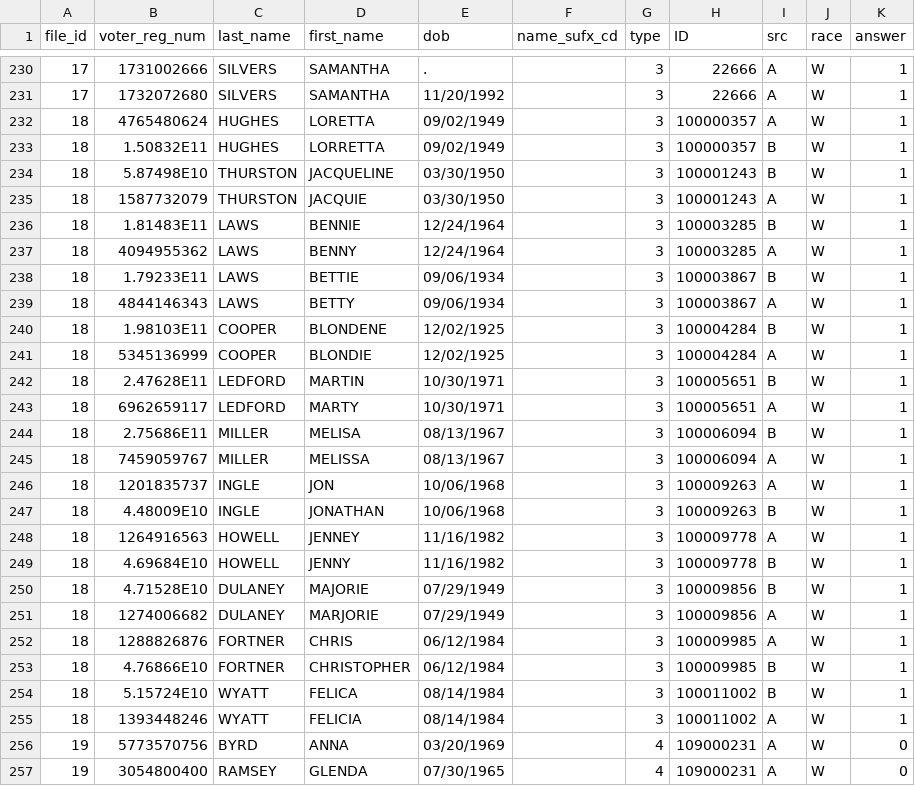
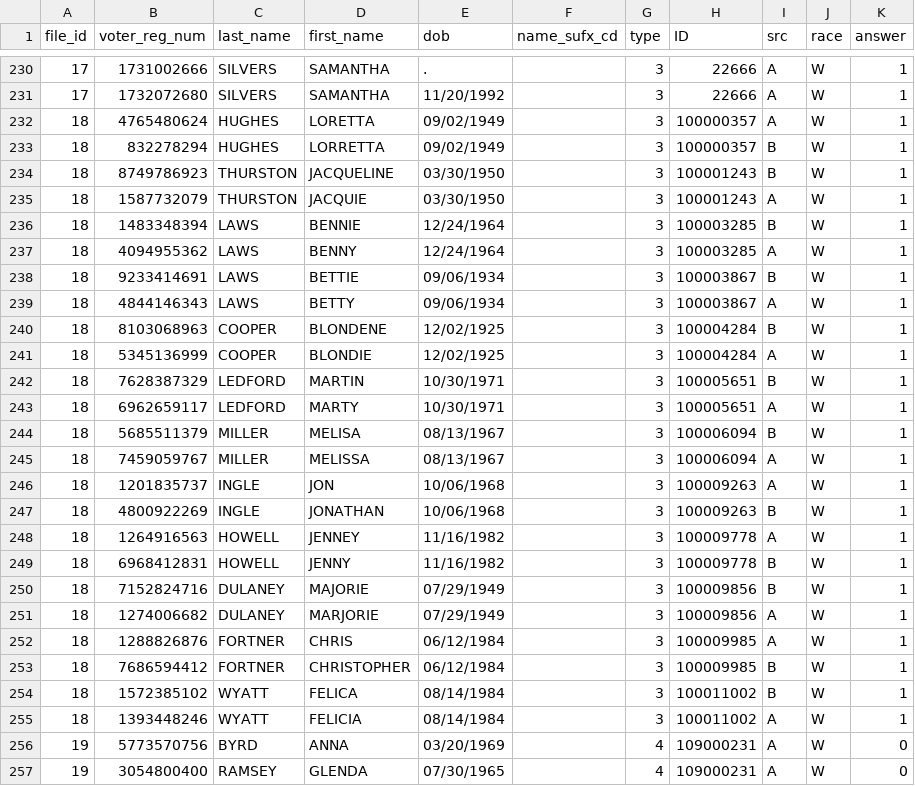
Before and after one commit to hwangtamu/userstudy, a CSV file: pipeline/data_input/all.csv, drawn as a sheet; only a part is shown, gaps mark what is left out.

```diff
--- a/pipeline/data_input/all.csv
+++ b/pipeline/data_input/all.csv
@@ -232,24 +232,24 @@ file_id,voter_reg_num,last_name,first_name,dob,name_sufx_cd,type,ID,src,race,ans
 18 ,4765480624 ,HUGHES ,LORETTA ,09/02/1949 ,  ,3 ,100000357 ,A ,W ,1
-18 ,1.50832E11 ,HUGHES ,LORRETTA ,09/02/1949 ,  ,3 ,100000357 ,B ,W ,1
-18 ,5.87498E10 ,THURSTON ,JACQUELINE ,03/30/1950 ,  ,3 ,100001243 ,B ,W ,1
+18 ,832278294 ,HUGHES ,LORRETTA ,09/02/1949 ,  ,3 ,100000357 ,B ,W ,1
+18 ,8749786923 ,THURSTON ,JACQUELINE ,03/30/1950 ,  ,3 ,100001243 ,B ,W ,1
 18 ,1587732079 ,THURSTON ,JACQUIE ,03/30/1950 ,  ,3 ,100001243 ,A ,W ,1
-18 ,1.81483E11 ,LAWS ,BENNIE ,12/24/1964 ,  ,3 ,100003285 ,B ,W ,1
+18 ,1483348394 ,LAWS ,BENNIE ,12/24/1964 ,  ,3 ,100003285 ,B ,W ,1
 18 ,4094955362 ,LAWS ,BENNY ,12/24/1964 ,  ,3 ,100003285 ,A ,W ,1
-18 ,1.79233E11 ,LAWS ,BETTIE ,09/06/1934 ,  ,3 ,100003867 ,B ,W ,1
+18 ,9233414691 ,LAWS ,BETTIE ,09/06/1934 ,  ,3 ,100003867 ,B ,W ,1
 18 ,4844146343 ,LAWS ,BETTY ,09/06/1934 ,  ,3 ,100003867 ,A ,W ,1
-18 ,1.98103E11 ,COOPER ,BLONDENE ,12/02/1925 ,  ,3 ,100004284 ,B ,W ,1
+18 ,8103068963 ,COOPER ,BLONDENE ,12/02/1925 ,  ,3 ,100004284 ,B ,W ,1
 18 ,5345136999 ,COOPER ,BLONDIE ,12/02/1925 ,  ,3 ,100004284 ,A ,W ,1
-18 ,2.47628E11 ,LEDFORD ,MARTIN ,10/30/1971 ,  ,3 ,100005651 ,B ,W ,1
+18 ,7628387329 ,LEDFORD ,MARTIN ,10/30/1971 ,  ,3 ,100005651 ,B ,W ,1
 18 ,6962659117 ,LEDFORD ,MARTY ,10/30/1971 ,  ,3 ,100005651 ,A ,W ,1
-18 ,2.75686E11 ,MILLER ,MELISA ,08/13/1967 ,  ,3 ,100006094 ,B ,W ,1
+18 ,5685511379 ,MILLER ,MELISA ,08/13/1967 ,  ,3 ,100006094 ,B ,W ,1
 18 ,7459059767 ,MILLER ,MELISSA ,08/13/1967 ,  ,3 ,100006094 ,A ,W ,1
 18 ,1201835737 ,INGLE ,JON ,10/06/1968 ,  ,3 ,100009263 ,A ,W ,1
-18 ,4.48009E10 ,INGLE ,JONATHAN ,10/06/1968 ,  ,3 ,100009263 ,B ,W ,1
+18 ,4800922269 ,INGLE ,JONATHAN ,10/06/1968 ,  ,3 ,100009263 ,B ,W ,1
 18 ,1264916563 ,HOWELL ,JENNEY ,11/16/1982 ,  ,3 ,100009778 ,A ,W ,1
-18 ,4.69684E10 ,HOWELL ,JENNY ,11/16/1982 ,  ,3 ,100009778 ,B ,W ,1
-18 ,4.71528E10 ,DULANEY ,MAJORIE ,07/29/1949 ,  ,3 ,100009856 ,B ,W ,1
+18 ,6968412831 ,HOWELL ,JENNY ,11/16/1982 ,  ,3 ,100009778 ,B ,W ,1
+18 ,7152824716 ,DULANEY ,MAJORIE ,07/29/1949 ,  ,3 ,100009856 ,B ,W ,1
 18 ,1274006682 ,DULANEY ,MARJORIE ,07/29/1949 ,  ,3 ,100009856 ,A ,W ,1
 18 ,1288826876 ,FORTNER ,CHRIS ,06/12/1984 ,  ,3 ,100009985 ,A ,W ,1
-18 ,4.76866E10 ,FORTNER ,CHRISTOPHER ,06/12/1984 ,  ,3 ,100009985 ,B ,W ,1
-18 ,5.15724E10 ,WYATT ,FELICA ,08/14/1984 ,  ,3 ,100011002 ,B ,W ,1
+18 ,7686594412 ,FORTNER ,CHRISTOPHER ,06/12/1984 ,  ,3 ,100009985 ,B ,W ,1
+18 ,1572385102 ,WYATT ,FELICA ,08/14/1984 ,  ,3 ,100011002 ,B ,W ,1
 18 ,1393448246 ,WYATT ,FELICIA ,08/14/1984 ,  ,3 ,100011002 ,A ,W ,1
```
Also changed, not shown: pipeline/data_intermediate/all_starred_race.csv, pipeline/data_output/samples/sample_05.csv, 56 other files.
